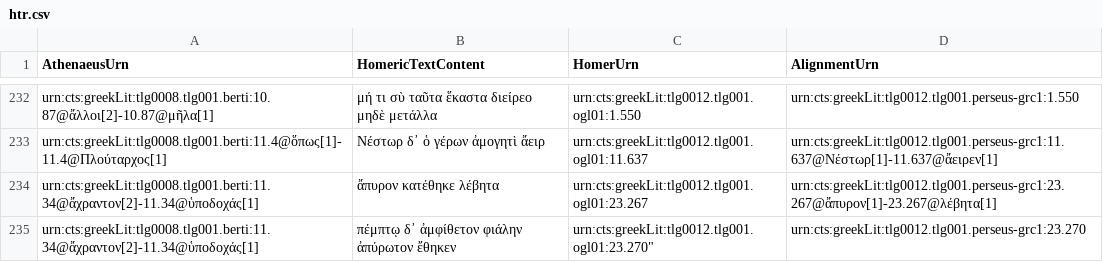
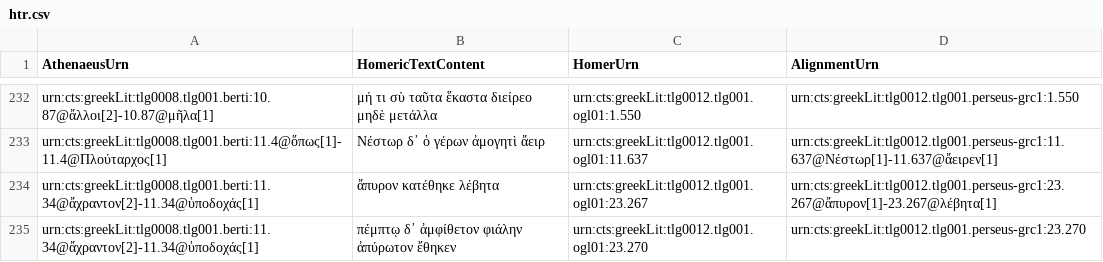
Before and after one commit to DigitalAthenaeus/homeric-reuse, a CSV file: tabular-data/htr.csv, drawn as a sheet; only a part is shown, gaps mark what is left out.

Commit message:
Update htr.csv

```diff
--- a/tabular-data/htr.csv
+++ b/tabular-data/htr.csv
@@ -234,2 +234,2 @@
 "urn:cts:greekLit:tlg0008.tlg001.berti:11.34@ἄχραντον[2]-11.34@ὑποδοχάς[1]","ἄπυρον κατέθηκε λέβητα","urn:cts:greekLit:tlg0012.tlg001.ogl01:23.267","urn:cts:greekLit:tlg0012.tlg001.perseus-grc1:23.267@ἄπυρον[1]-23.267@λέβητα[1]"
-"urn:cts:greekLit:tlg0008.tlg001.berti:11.34@ἄχραντον[2]-11.34@ὑποδοχάς[1]","πέμπτῳ δ᾽ ἀμφίθετον φιάλην ἀπύρωτον ἔθηκεν",""urn:cts:greekLit:tlg0012.tlg001.ogl01:23.270","urn:cts:greekLit:tlg0012.tlg001.perseus-grc1:23.270"
+"urn:cts:greekLit:tlg0008.tlg001.berti:11.34@ἄχραντον[2]-11.34@ὑποδοχάς[1]","πέμπτῳ δ᾽ ἀμφίθετον φιάλην ἀπύρωτον ἔθηκεν","urn:cts:greekLit:tlg0012.tlg001.ogl01:23.270","urn:cts:greekLit:tlg0012.tlg001.perseus-grc1:23.270"
```
